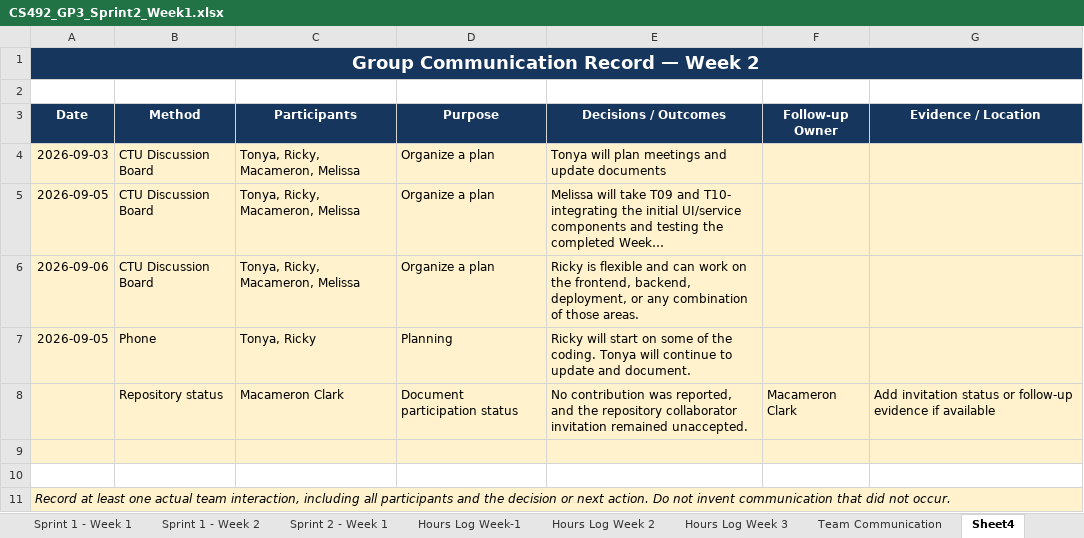
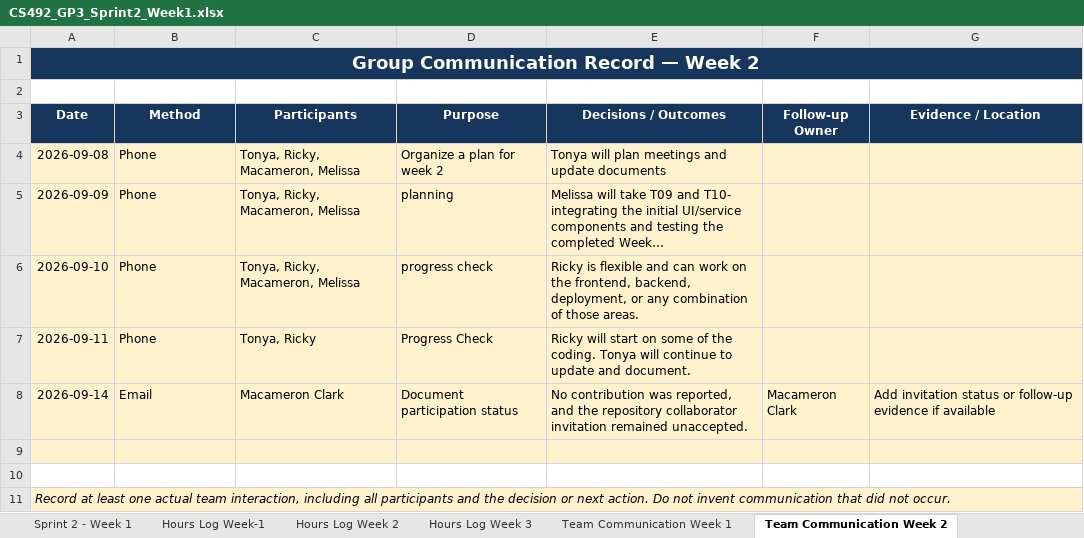
Before and after one commit to Rickydiaz30/airlineReservationUI, an Excel workbook: CS492_GP3_Sprint2_Week1.xlsx, sheet Team Communication Week 2, drawn as a sheet; long unchanged cells end in …; values as stored, in another font and other column widths than the file's, no borders; the diff names each change by its address in the sheet, - before the commit and + after, or states it on an @@ line.

```diff
--- a/CS492_GP3_Sprint2_Week1.xlsx (sheet Team Communication Week 2)
+++ b/CS492_GP3_Sprint2_Week1.xlsx (sheet Team Communication Week 2)
-sheet tab: Team Communication
+sheet tab: Team Communication Week 1
-sheet tab: Sheet4
+sheet tab: Team Communication Week 2
-A4 (Date): 2026-09-03
+A4 (Date): 2026-09-08
-B4:B6 (Method): CTU Discussion Board
+B4:B6 (Method): Phone
-D4 (Purpose): Organize a plan
+D4 (Purpose): Organize a plan for week 2
-A5 (Date): 2026-09-05
+A5 (Date): 2026-09-09
-D5 (Purpose): Organize a plan
+D5 (Purpose): planning
-A6 (Date): 2026-09-06
+A6 (Date): 2026-09-10
-D6 (Purpose): Organize a plan
+D6 (Purpose): progress check
-A7 (Date): 2026-09-05
+A7 (Date): 2026-09-11
-D7 (Purpose): Planning
+D7 (Purpose): Progress Check
-A8 (Date): (empty)
+A8 (Date): 2026-09-14
-B8 (Method): Repository status
+B8 (Method): Email
```
Also changed, not shown: other sheet tabs, charts or pictures.
